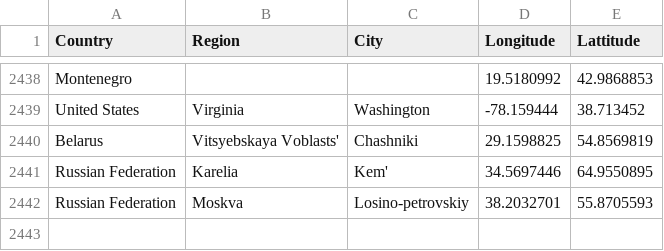
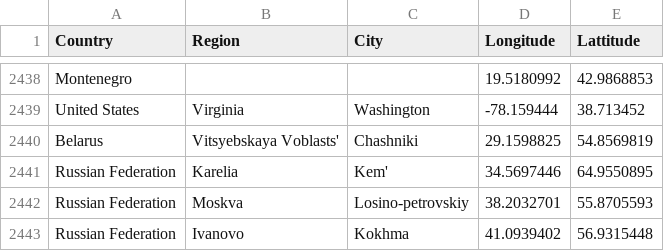
Before and after one commit to lyokha/statcounter-utils, a CSV file: geocode.csv, drawn as a sheet; only a part is shown, gaps mark what is left out; the diff names each change by its address in the sheet, - before the commit and + after, or states it on an @@ line.

Commit message:
geocodes updated

```diff
--- a/geocode.csv
+++ b/geocode.csv
+row 2443: Russian Federation | Ivanovo | Kokhma | 41.0939402 | 56.9315448
```
